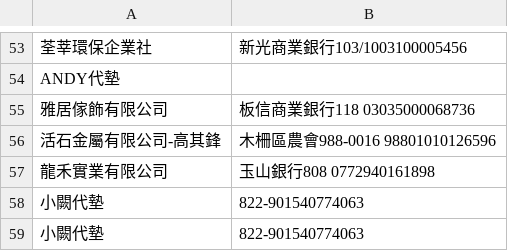
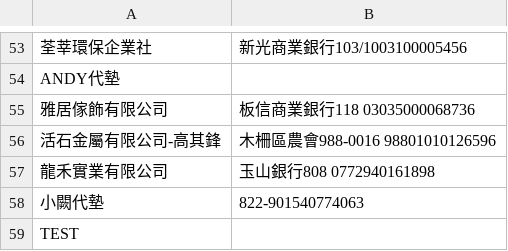
Before and after one commit to anitalintimelab-ops/Procurement-and-Payment-Request-System, a CSV file: vendors.csv, drawn as a sheet; only a part is shown, gaps mark what is left out; removed rows and columns are numbered as before the commit, all else as after; the diff names each change by its address in the sheet, - before the commit and + after, or states it on an @@ line.

Commit message:
Auto sync vendors.csv from TimeLab System

```diff
--- a/vendors.csv
+++ b/vendors.csv
-row 59: 小闕代墊 | 822-901540774063
+row 59: TEST
```
